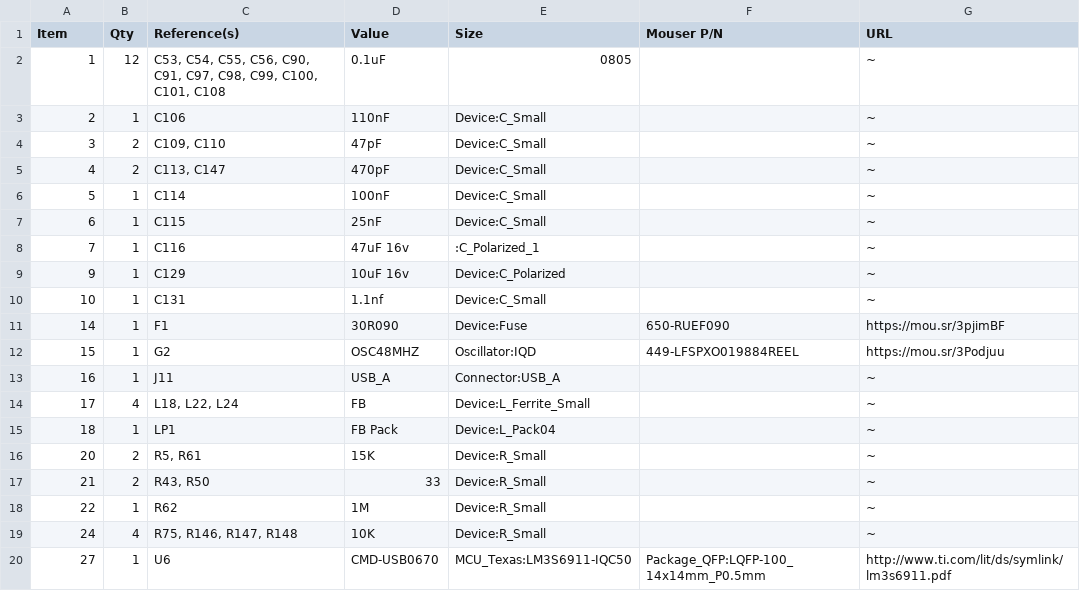
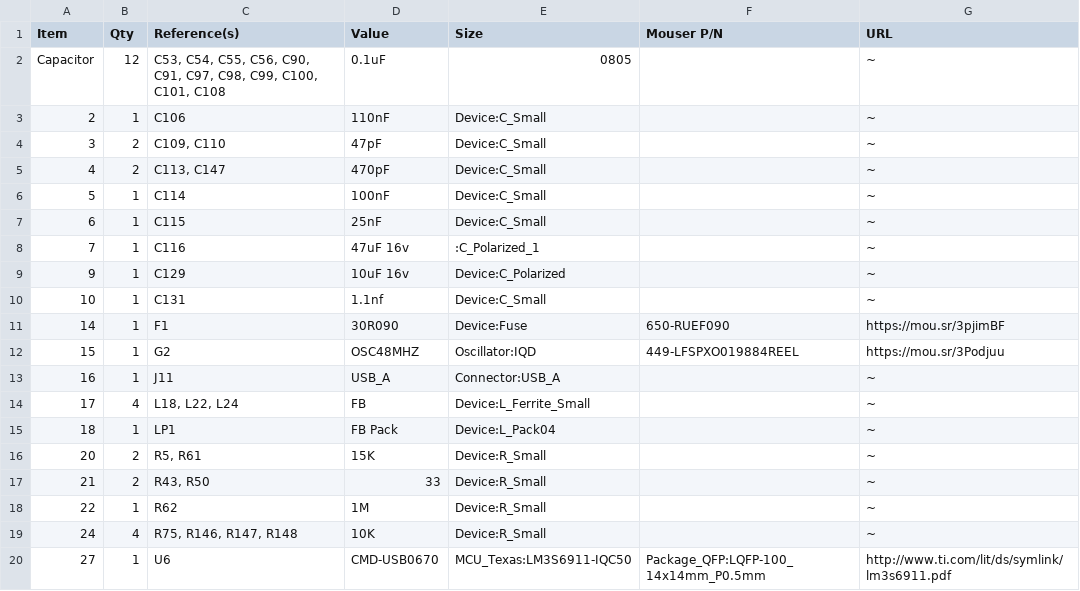
Before and after one commit to croissantking/G3-Personality-Card-USB, a CSV file: G3 Personality Card USB BOM.csv, drawn as a sheet.

Commit message:
Update G3 Personality Card USB BOM.csv

```diff
--- a/G3 Personality Card USB BOM.csv
+++ b/G3 Personality Card USB BOM.csv
@@ -1,3 +1,3 @@
 "Item","Qty","Reference(s)","Value","Size","Mouser P/N","URL"
-"1","12","C53, C54, C55, C56, C90, C91, C97, C98, C99, C100, C101, C108","0.1uF","0805","","~"
+"Capacitor","12","C53, C54, C55, C56, C90, C91, C97, C98, C99, C100, C101, C108","0.1uF","0805","","~"
 "2","1","C106","110nF","Device:C_Small","","~"
```
